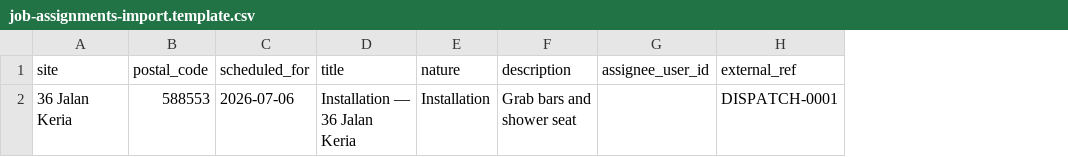
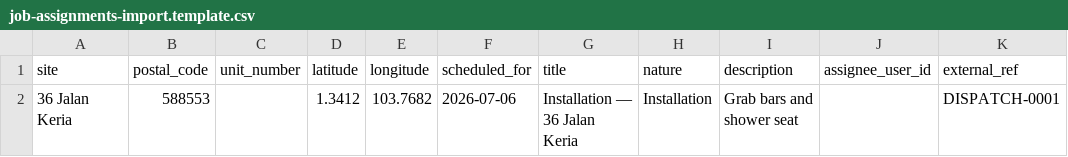
Before and after one commit to norbital-ai/templates, a CSV file: field-operations/assets/job-assignments-import.template.csv, drawn as a sheet; the diff names each change by its address in the sheet, - before the commit and + after, or states it on an @@ line.

```diff
--- a/field-operations/assets/job-assignments-import.template.csv
+++ b/field-operations/assets/job-assignments-import.template.csv
+column C (unit_number), empty
+column D (latitude), row 2: 1.3412
+column E (longitude), row 2: 103.7682
```
Also changed, not shown: 56 other files.
